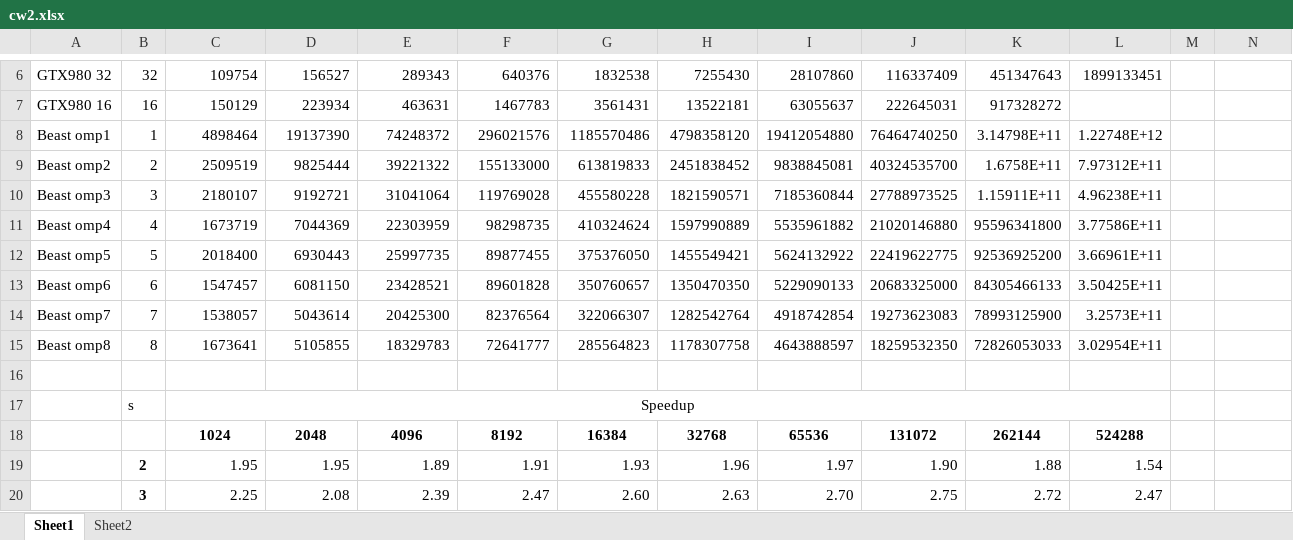
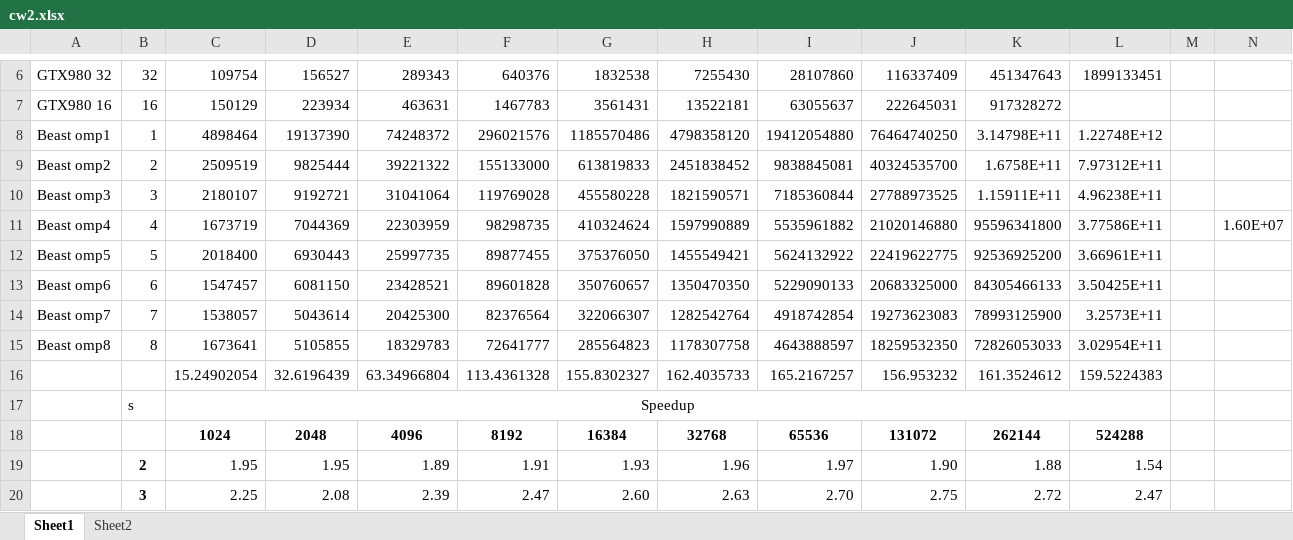
Before and after one commit to dooglz/Concurrent-and-Parallel-Systems, an Excel workbook: cw2.xlsx, sheet Sheet1, drawn as a sheet; only a part is shown, gaps mark what is left out; values as stored, in another font and other column widths than the file's, no borders; charts and pictures and conditional formats not drawn; the diff names each change by its address in the sheet, - before the commit and + after, or states it on an @@ line.

```diff
--- a/cw2.xlsx (sheet Sheet1)
+++ b/cw2.xlsx (sheet Sheet1)
-N11: (empty)
+N11: 1.60E+07
-row 16: (empty)
+row 16:  |  | 15.24902054 | 32.6196439 | 63.34966804 | 113.4361328 | 155.8302327 | 162.4035733 | 165.2167257 | 156.953232 | 161.3524612 | 159.5224383
```
Also changed, not shown: charts or pictures, 19 other files.
